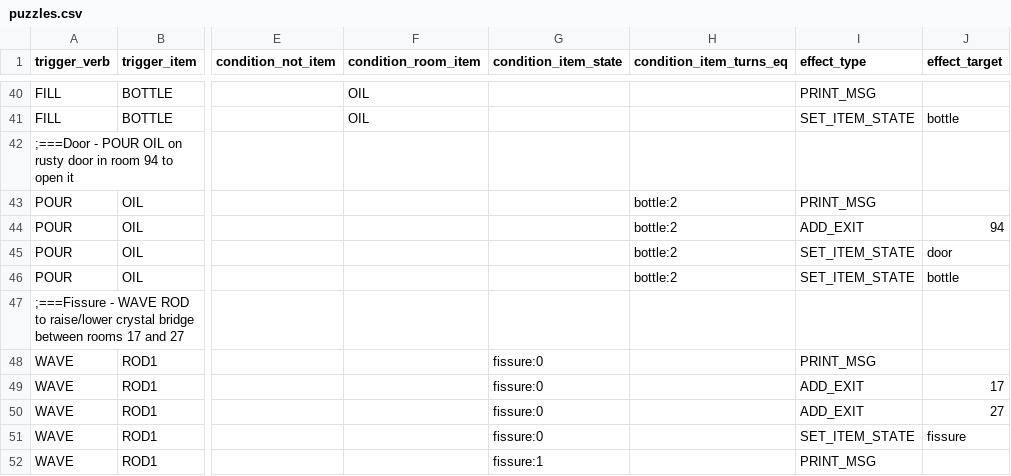
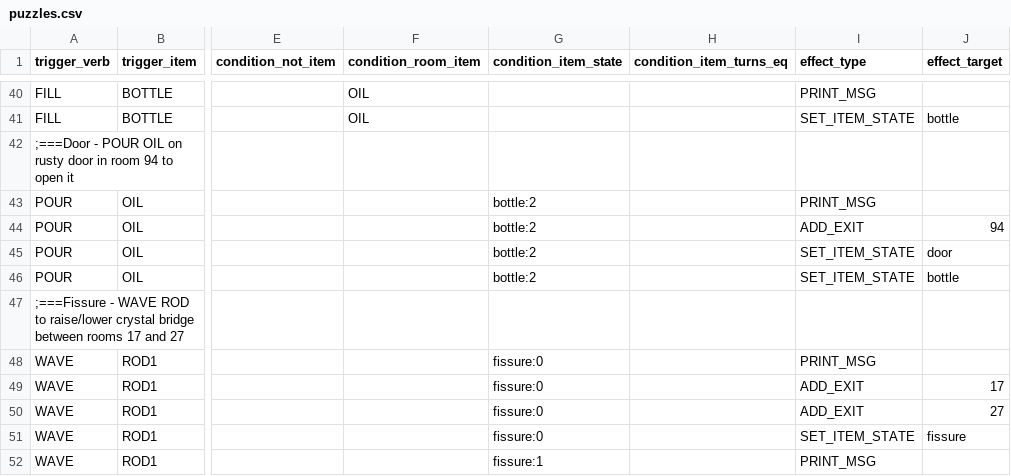
Before and after one commit to ICTSoEasy/text-based-adventure-game, a CSV file: puzzles.csv, drawn as a sheet; only a part is shown, gaps mark what is left out; the diff names each change by its address in the sheet, - before the commit and + after, or states it on an @@ line.

```diff
--- a/puzzles.csv
+++ b/puzzles.csv
-G43:G46 (condition_item_state): (empty)
+G43:G46 (condition_item_state): bottle:2
-H43:H46 (condition_item_turns_eq): bottle:2
+H43:H46 (condition_item_turns_eq): (empty)
```
